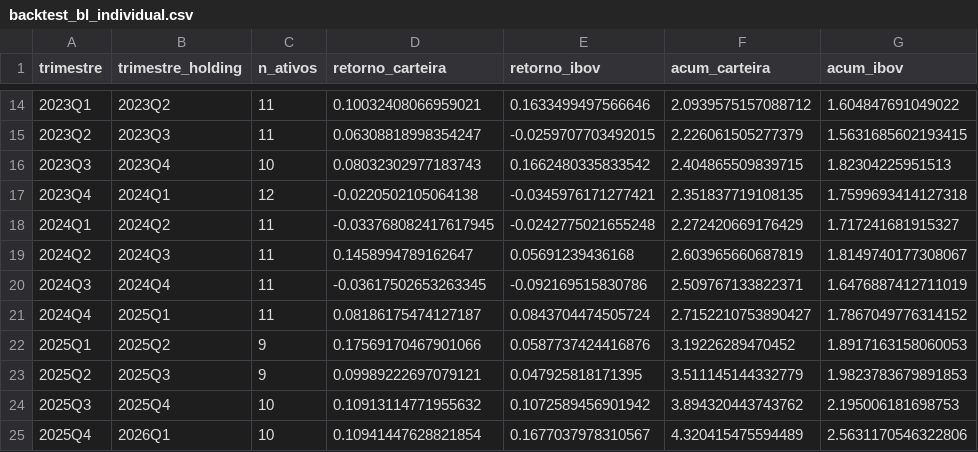
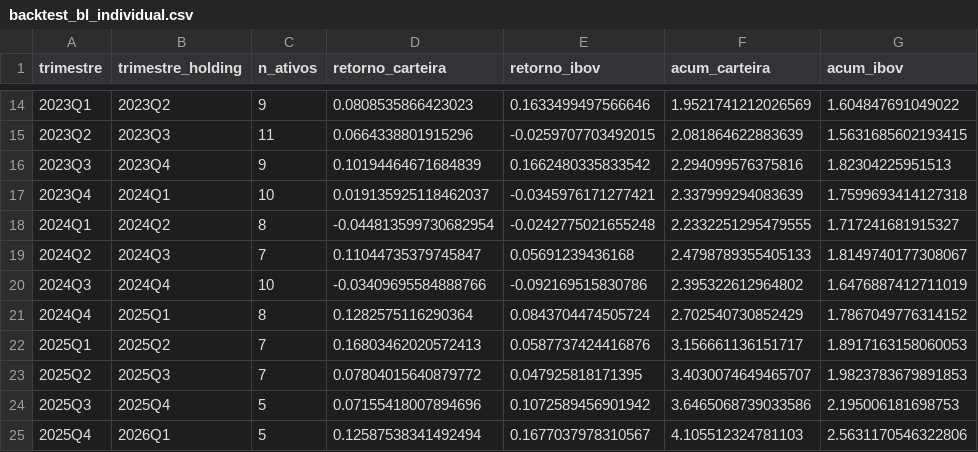
Before and after one commit to Caio-P-Neris/Ic_26, a CSV file: estocastico/backtest_bl_individual.csv, drawn as a sheet; only a part is shown, gaps mark what is left out; the diff covers the shown part only.

```diff
--- a/estocastico/backtest_bl_individual.csv
+++ b/estocastico/backtest_bl_individual.csv
@@ -14,12 +14,12 @@ trimestre,trimestre_holding,n_ativos,retorno_carteira,retorno_ibov,acum_carteira
-2023Q1,2023Q2,11,0.10032408066959021,0.1633499497566646,2.0939575157088712,1.604847691049022
-2023Q2,2023Q3,11,0.06308818998354247,-0.0259707703492015,2.226061505277379,1.5631685602193415
-2023Q3,2023Q4,10,0.08032302977183743,0.1662480335833542,2.404865509839715,1.82304225951513
-2023Q4,2024Q1,12,-0.0220502105064138,-0.0345976171277421,2.351837719108135,1.7599693414127318
-2024Q1,2024Q2,11,-0.033768082417617945,-0.0242775021655248,2.272420669176429,1.717241681915327
-2024Q2,2024Q3,11,0.1458994789162647,0.05691239436168,2.603965660687819,1.8149740177308067
-2024Q3,2024Q4,11,-0.03617502653263345,-0.092169515830786,2.509767133822371,1.6476887412711019
-2024Q4,2025Q1,11,0.08186175474127187,0.0843704474505724,2.7152210753890427,1.7867049776314152
-2025Q1,2025Q2,9,0.17569170467901066,0.0587737424416876,3.19226289470452,1.8917163158060053
-2025Q2,2025Q3,9,0.09989222697079121,0.047925818171395,3.511145144332779,1.9823783679891853
-2025Q3,2025Q4,10,0.10913114771955632,0.1072589456901942,3.894320443743762,2.195006181698753
-2025Q4,2026Q1,10,0.10941447628821854,0.1677037978310567,4.320415475594489,2.5631170546322806
+2023Q1,2023Q2,9,0.0808535866423023,0.1633499497566646,1.9521741212026569,1.604847691049022
+2023Q2,2023Q3,11,0.0664338801915296,-0.0259707703492015,2.081864622883639,1.5631685602193415
+2023Q3,2023Q4,9,0.10194464671684839,0.1662480335833542,2.294099576375816,1.82304225951513
+2023Q4,2024Q1,10,0.019135925118462037,-0.0345976171277421,2.337999294083639,1.7599693414127318
+2024Q1,2024Q2,8,-0.044813599730682954,-0.0242775021655248,2.2332251295479555,1.717241681915327
+2024Q2,2024Q3,7,0.11044735379745847,0.05691239436168,2.4798789355405133,1.8149740177308067
+2024Q3,2024Q4,10,-0.03409695584888766,-0.092169515830786,2.395322612964802,1.6476887412711019
+2024Q4,2025Q1,8,0.1282575116290364,0.0843704474505724,2.702540730852429,1.7867049776314152
+2025Q1,2025Q2,7,0.16803462020572413,0.0587737424416876,3.156661136151717,1.8917163158060053
+2025Q2,2025Q3,7,0.07804015640879772,0.047925818171395,3.4030074649465707,1.9823783679891853
+2025Q3,2025Q4,5,0.07155418007894696,0.1072589456901942,3.6465068739033586,2.195006181698753
+2025Q4,2026Q1,5,0.12587538341492494,0.1677037978310567,4.105512324781103,2.5631170546322806
```
Also changed, not shown: 35 edited cells elsewhere in this file, dados/backtest_resultado.csv, estocastico/pesos_backtest.csv, 10 other files.
